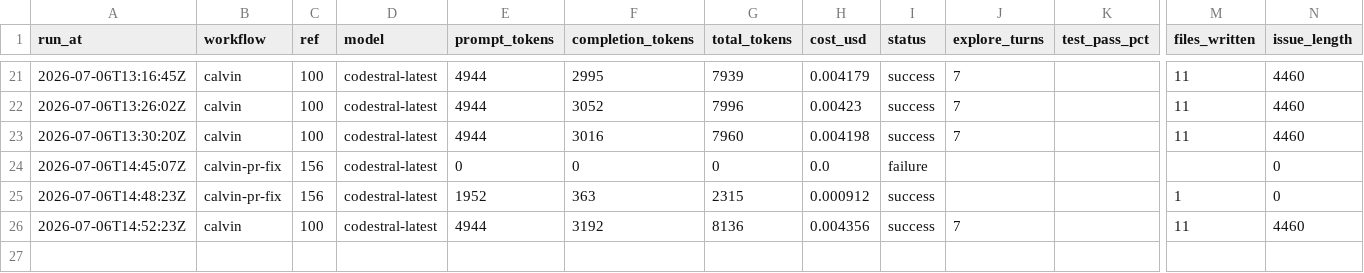
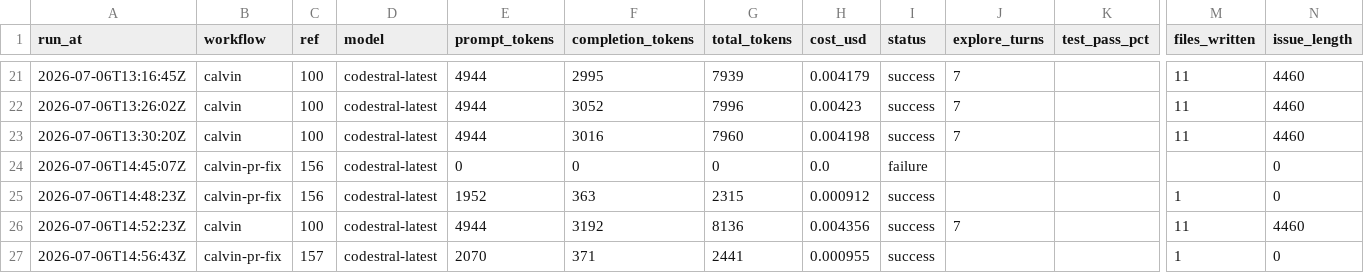
Before and after one commit to Malstrom/synca, a CSV file: backend/api/.calvin/reports/runs.csv, drawn as a sheet; only a part is shown, gaps mark what is left out; rows hold the shown columns only; the diff names each change by its address in the sheet, - before the commit and + after, or states it on an @@ line.

Commit message:
chore: calvin run report — calvin-pr-fix ref #157

```diff
--- a/backend/api/.calvin/reports/runs.csv
+++ b/backend/api/.calvin/reports/runs.csv
+row 27: 2026-07-06T14:56:43Z | calvin-pr-fix | 157 | codestral-latest | 2070 | 371 | 2441 | 0.000955 | success |  |  | 1 | 0
```
Also changed, not shown: 1 other file.
